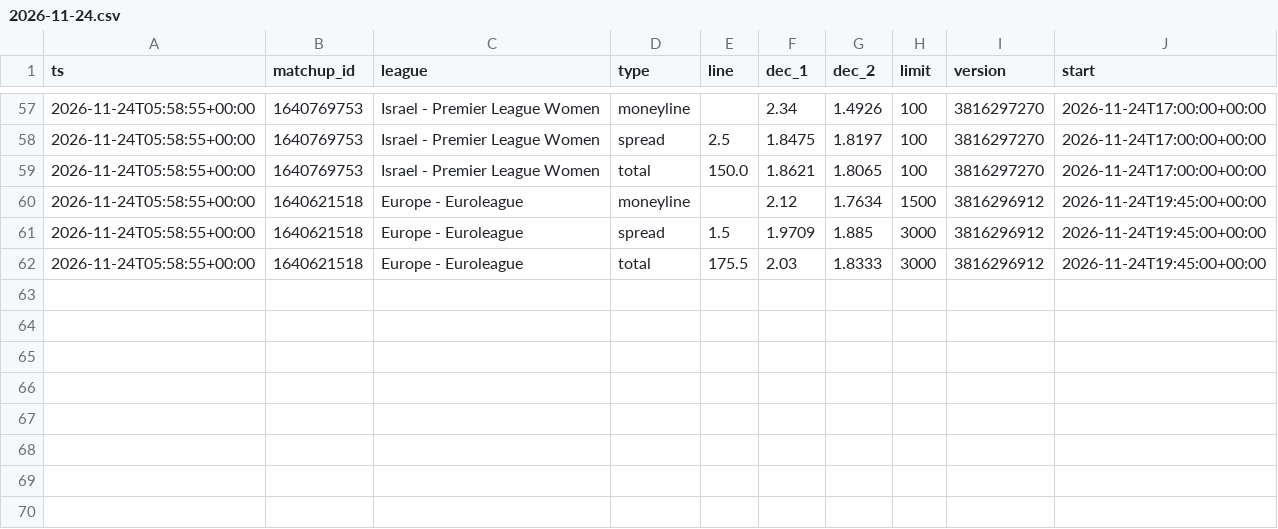
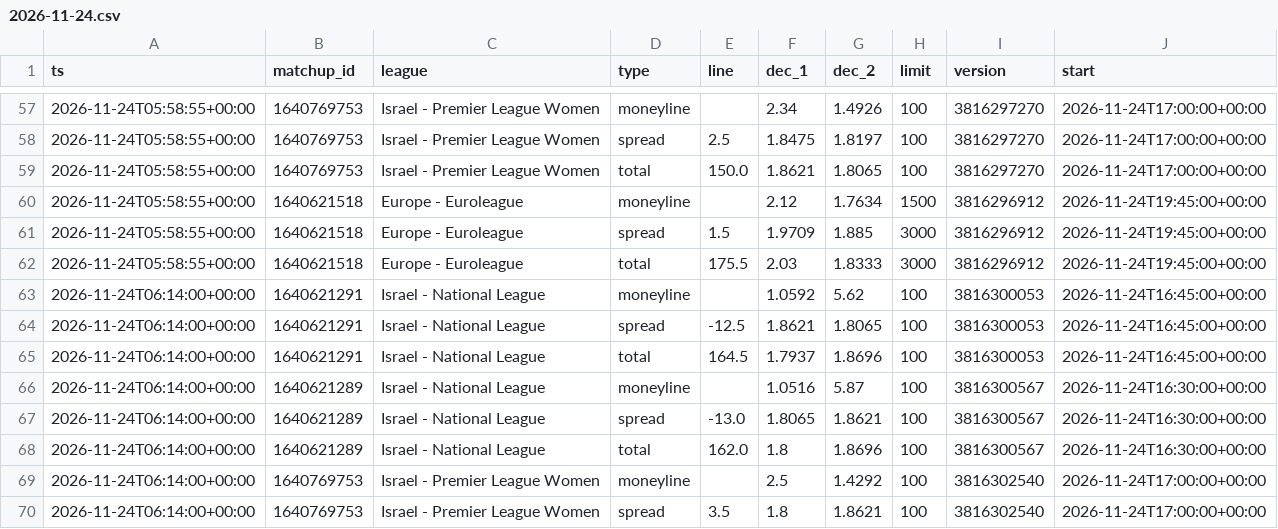
Before and after one commit to dataztrul/hoopsedge-odds, a CSV file: data/odds/2026-11-24.csv, drawn as a sheet; only a part is shown, gaps mark what is left out; the diff names each change by its address in the sheet, - before the commit and + after, or states it on an @@ line.

```diff
--- a/data/odds/2026-11-24.csv
+++ b/data/odds/2026-11-24.csv
+row 63: 2026-11-24T06:14:00+00:00 | 1640621291 | Israel - National League | moneyline |  | 1.0592 | 5.62 | 100 | 3816300053 | 2026-11-24T16:45:00+00:00
+row 64: 2026-11-24T06:14:00+00:00 | 1640621291 | Israel - National League | spread | -12.5 | 1.8621 | 1.8065 | 100 | 3816300053 | 2026-11-24T16:45:00+00:00
+row 65: 2026-11-24T06:14:00+00:00 | 1640621291 | Israel - National League | total | 164.5 | 1.7937 | 1.8696 | 100 | 3816300053 | 2026-11-24T16:45:00+00:00
+row 66: 2026-11-24T06:14:00+00:00 | 1640621289 | Israel - National League | moneyline |  | 1.0516 | 5.87 | 100 | 3816300567 | 2026-11-24T16:30:00+00:00
+row 67: 2026-11-24T06:14:00+00:00 | 1640621289 | Israel - National League | spread | -13.0 | 1.8065 | 1.8621 | 100 | 3816300567 | 2026-11-24T16:30:00+00:00
+row 68: 2026-11-24T06:14:00+00:00 | 1640621289 | Israel - National League | total | 162.0 | 1.8 | 1.8696 | 100 | 3816300567 | 2026-11-24T16:30:00+00:00
+row 69: 2026-11-24T06:14:00+00:00 | 1640769753 | Israel - Premier League Women | moneyline |  | 2.5 | 1.4292 | 100 | 3816302540 | 2026-11-24T17:00:00+00:00
+row 70: 2026-11-24T06:14:00+00:00 | 1640769753 | Israel - Premier League Women | spread | 3.5 | 1.8 | 1.8621 | 100 | 3816302540 | 2026-11-24T17:00:00+00:00
```
Also changed, not shown: data/kambi/2026-11-24.csv, data/matchups.csv, 2 other files.
